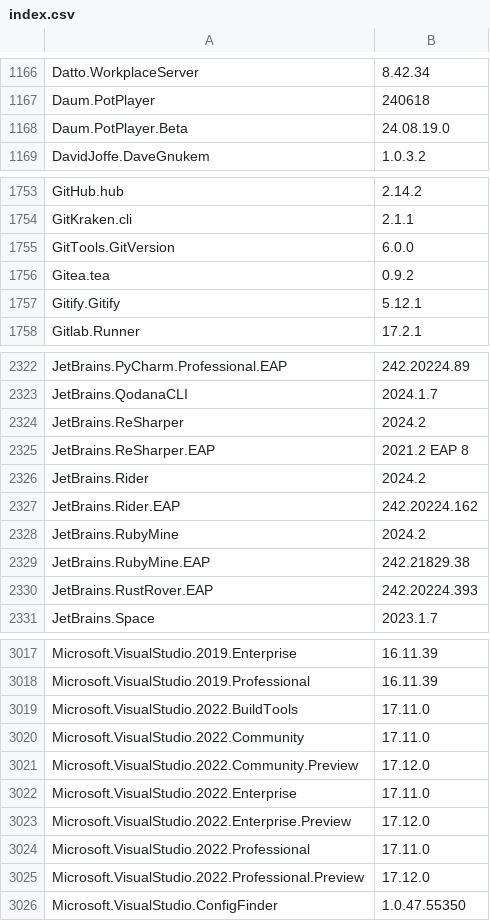
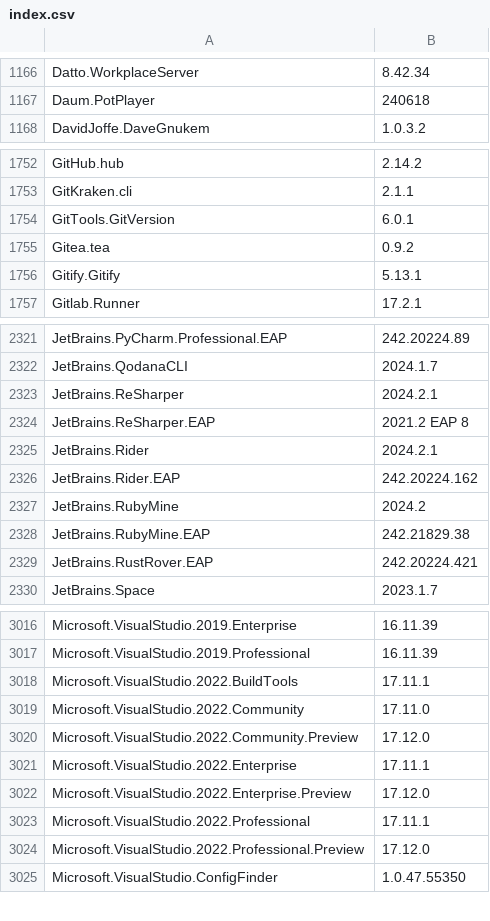
Before and after one commit to svrooij/winget-pkgs-index, a CSV file: index.csv, drawn as a sheet; only a part is shown, gaps mark what is left out; the diff covers the shown part only.

```diff
--- a/index.csv
+++ b/index.csv
@@ -1167,3 +1167,2 @@
 "Daum.PotPlayer","240618"
-"Daum.PotPlayer.Beta","24.08.19.0"
 "DavidJoffe.DaveGnukem","1.0.3.2"
@@ -1754,5 +1753,5 @@
 "GitKraken.cli","2.1.1"
-"GitTools.GitVersion","6.0.0"
+"GitTools.GitVersion","6.0.1"
 "Gitea.tea","0.9.2"
-"Gitify.Gitify","5.12.1"
+"Gitify.Gitify","5.13.1"
 "Gitlab.Runner","17.2.1"
@@ -2323,5 +2322,5 @@
 "JetBrains.QodanaCLI","2024.1.7"
-"JetBrains.ReSharper","2024.2"
+"JetBrains.ReSharper","2024.2.1"
 "JetBrains.ReSharper.EAP","2021.2 EAP 8"
-"JetBrains.Rider","2024.2"
+"JetBrains.Rider","2024.2.1"
 "JetBrains.Rider.EAP","242.20224.162"
@@ -2329,3 +2328,3 @@
 "JetBrains.RubyMine.EAP","242.21829.38"
-"JetBrains.RustRover.EAP","242.20224.393"
+"JetBrains.RustRover.EAP","242.20224.421"
 "JetBrains.Space","2023.1.7"
@@ -3018,8 +3017,8 @@
 "Microsoft.VisualStudio.2019.Professional","16.11.39"
-"Microsoft.VisualStudio.2022.BuildTools","17.11.0"
+"Microsoft.VisualStudio.2022.BuildTools","17.11.1"
 "Microsoft.VisualStudio.2022.Community","17.11.0"
 "Microsoft.VisualStudio.2022.Community.Preview","17.12.0"
-"Microsoft.VisualStudio.2022.Enterprise","17.11.0"
+"Microsoft.VisualStudio.2022.Enterprise","17.11.1"
 "Microsoft.VisualStudio.2022.Enterprise.Preview","17.12.0"
-"Microsoft.VisualStudio.2022.Professional","17.11.0"
+"Microsoft.VisualStudio.2022.Professional","17.11.1"
 "Microsoft.VisualStudio.2022.Professional.Preview","17.12.0"
```
Also changed, not shown: 49 edited cells elsewhere in this file, 1 other file.
